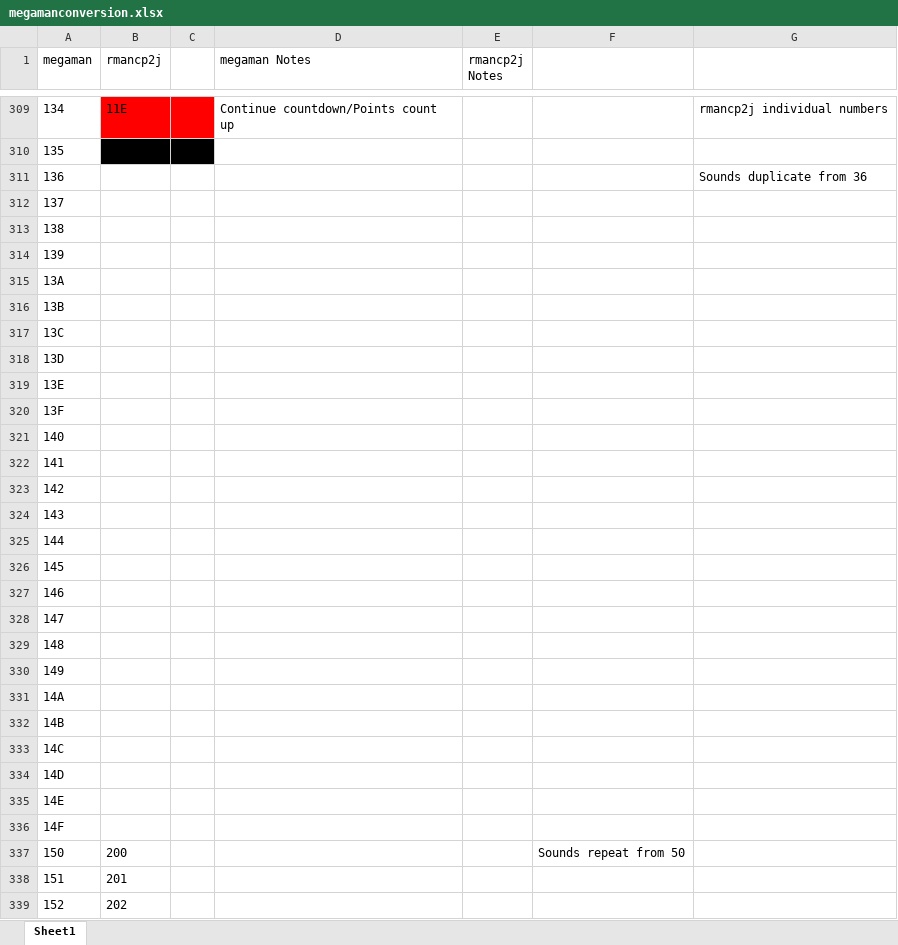
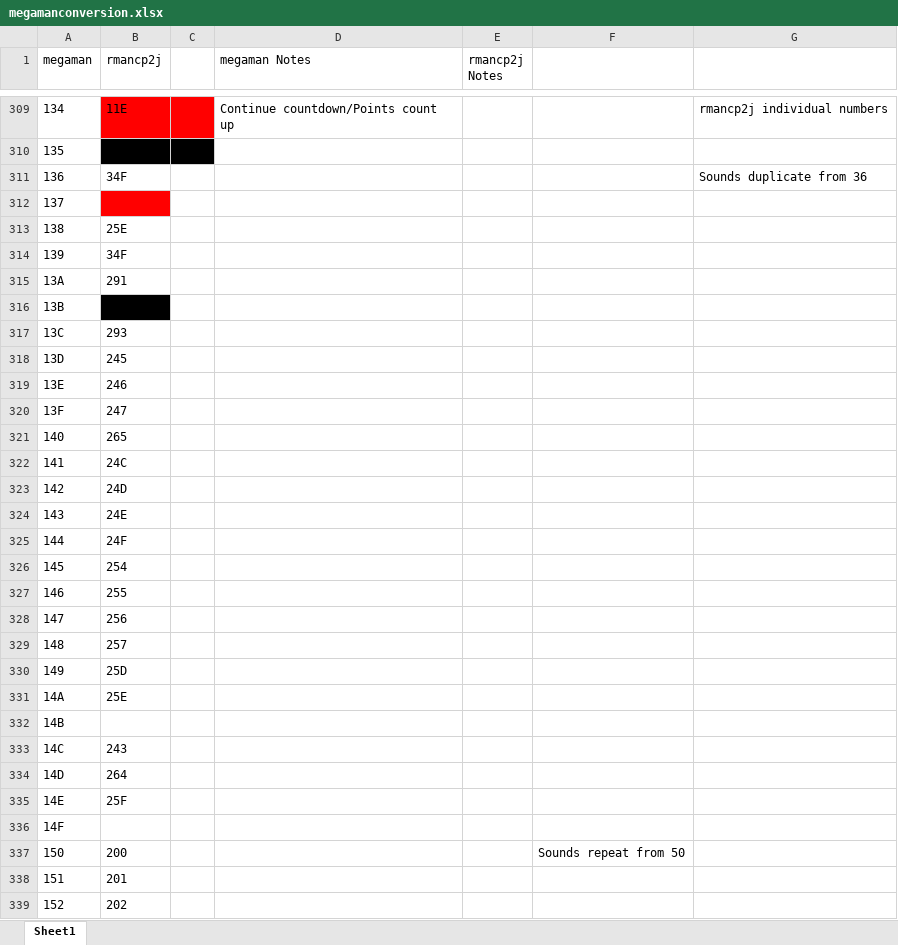
Before and after one commit to bdlou/megaman_cps15, an Excel workbook: megamanconversion.xlsx, sheet Sheet1, drawn as a sheet; only a part is shown, gaps mark what is left out; values as stored, in another font and other column widths than the file's, no borders; the diff covers the shown part only; the diff names each change by its address in the sheet, - before the commit and + after, or states it on an @@ line.

```diff
--- a/megamanconversion.xlsx (sheet Sheet1)
+++ b/megamanconversion.xlsx (sheet Sheet1)
-B311 (rmancp2j): (empty)
+B311 (rmancp2j): 34F
-B312 fill: none
+B312 fill: #FF0000
-B313 (rmancp2j): (empty)
+B313 (rmancp2j): 25E
-B314 (rmancp2j): (empty)
+B314 (rmancp2j): 34F
-B315 (rmancp2j): (empty)
+B315 (rmancp2j): 291
-B316 fill: none
+B316 fill: #000000
-B317 (rmancp2j): (empty)
+B317 (rmancp2j): 293
-B318 (rmancp2j): (empty)
+B318 (rmancp2j): 245
-B319 (rmancp2j): (empty)
+B319 (rmancp2j): 246
-B320 (rmancp2j): (empty)
+B320 (rmancp2j): 247
-B321 (rmancp2j): (empty)
+B321 (rmancp2j): 265
-B322 (rmancp2j): (empty)
+B322 (rmancp2j): 24C
-B323 (rmancp2j): (empty)
+B323 (rmancp2j): 24D
-B324 (rmancp2j): (empty)
+B324 (rmancp2j): 24E
-B325 (rmancp2j): (empty)
+B325 (rmancp2j): 24F
-B326 (rmancp2j): (empty)
+B326 (rmancp2j): 254
-B327 (rmancp2j): (empty)
+B327 (rmancp2j): 255
-B328 (rmancp2j): (empty)
+B328 (rmancp2j): 256
-B329 (rmancp2j): (empty)
+B329 (rmancp2j): 257
-B330 (rmancp2j): (empty)
+B330 (rmancp2j): 25D
-B331 (rmancp2j): (empty)
+B331 (rmancp2j): 25E
-B333 (rmancp2j): (empty)
+B333 (rmancp2j): 243
-B334 (rmancp2j): (empty)
+B334 (rmancp2j): 264
-B335 (rmancp2j): (empty)
+B335 (rmancp2j): 25F
```
Also changed, not shown: 72 edited cells and cell formats elsewhere in this sheet, 1 other file.
